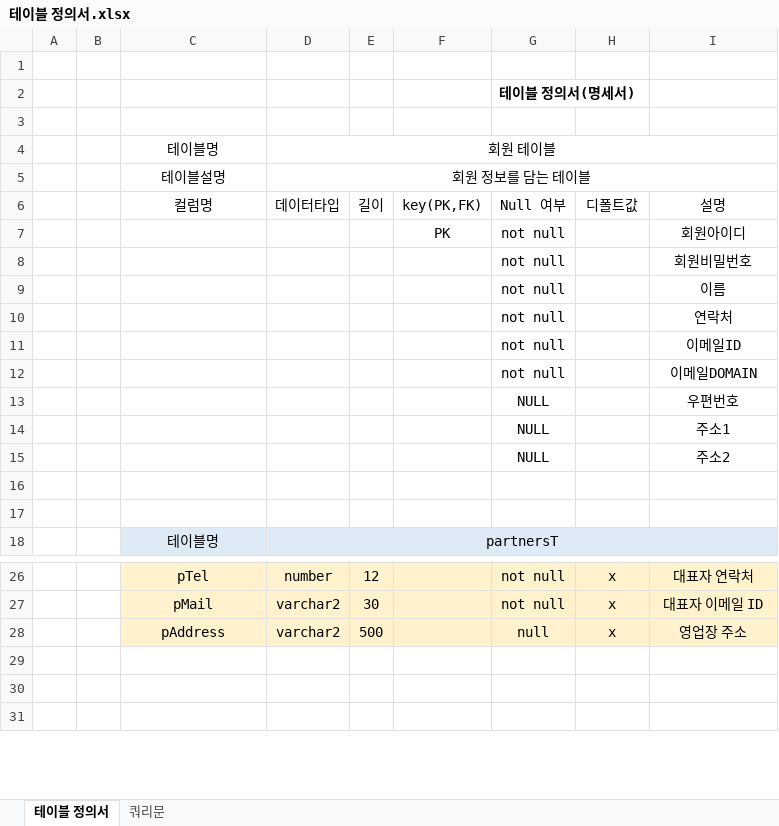
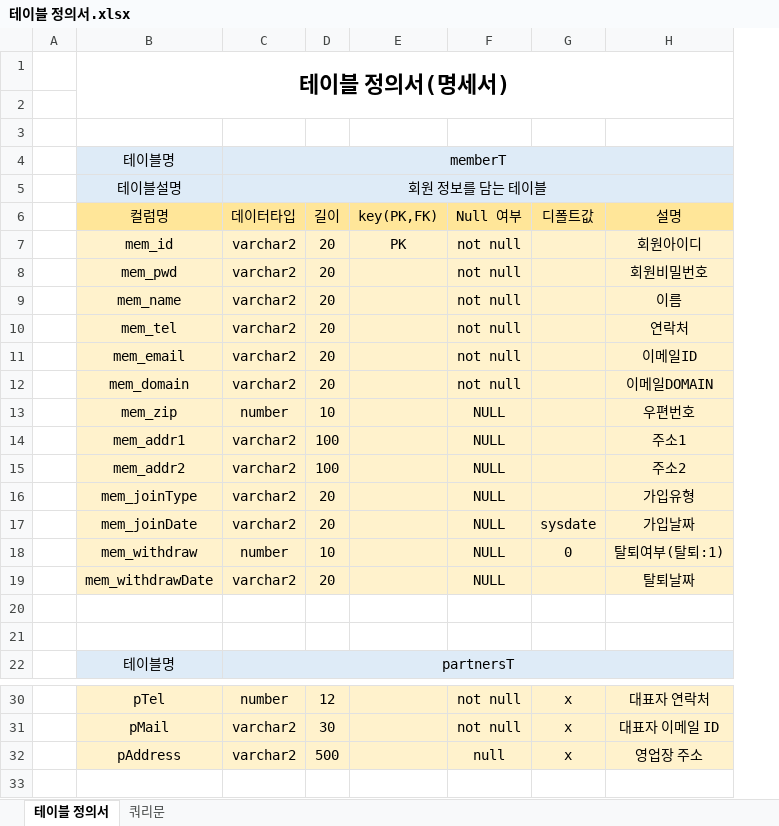
Before and after one commit to w-garden/teamproject, an Excel workbook: DoZip/memo/테이블 정의서.xlsx, sheet 테이블 정의서, drawn as a sheet; only a part is shown, gaps mark what is left out; values as stored, in another font and other column widths than the file's, no borders; removed rows and columns are numbered as before the commit, all else as after; the diff names each change by its address in the sheet, - before the commit and + after, or states it on an @@ line.

```diff
--- a/DoZip/memo/테이블 정의서.xlsx (sheet 테이블 정의서)
+++ b/DoZip/memo/테이블 정의서.xlsx (sheet 테이블 정의서)
-column B, empty
+row 1:  | 테이블 정의서(명세서)
-row 2:  |  |  |  |  |  | 테이블 정의서(명세서)
-B4:H5 fill: none
+B4:H5 fill: #DEEBF7
-C4: 회원 테이블
+C4: memberT
-B6:H6 fill: none
+B6:H6 fill: #FFE699
-B7: (empty)
+B7: mem_id
-B7:H7 fill: none
+B7:H7 fill: #FFF2CC
-C7: (empty)
+C7: varchar2
-D7: (empty)
+D7: 20
-row 8:  |  |  |  |  |  | not null |  | 회원비밀번호
-row 9:  |  |  |  |  |  | not null |  | 이름
-row 10:  |  |  |  |  |  | not null |  | 연락처
-row 11:  |  |  |  |  |  | not null |  | 이메일ID
-row 12:  |  |  |  |  |  | not null |  | 이메일DOMAIN
-row 13:  |  |  |  |  |  | NULL |  | 우편번호
-row 14:  |  |  |  |  |  | NULL |  | 주소1
-row 15:  |  |  |  |  |  | NULL |  | 주소2
+row 8:  | mem_pwd | varchar2 | 20 |  | not null |  | 회원비밀번호
+row 9:  | mem_name | varchar2 | 20 |  | not null |  | 이름
+row 10:  | mem_tel | varchar2 | 20 |  | not null |  | 연락처
+row 11:  | mem_email | varchar2 | 20 |  | not null |  | 이메일ID
+row 12:  | mem_domain | varchar2 | 20 |  | not null |  | 이메일DOMAIN
+row 13:  | mem_zip | number | 10 |  | NULL |  | 우편번호
+row 14:  | mem_addr1 | varchar2 | 100 |  | NULL |  | 주소1
+row 15:  | mem_addr2 | varchar2 | 100 |  | NULL |  | 주소2
+row 16:  | mem_joinType | varchar2 | 20 |  | NULL |  | 가입유형
+row 17:  | mem_joinDate | varchar2 | 20 |  | NULL | sysdate | 가입날짜
+row 18:  | mem_withdraw | number | 10 |  | NULL | 0 | 탈퇴여부(탈퇴:1)
+row 19:  | mem_withdrawDate | varchar2 | 20 |  | NULL |  | 탈퇴날짜
-row 29: (empty)
-row 30: (empty)
```
Also changed, not shown: 21 other files.
